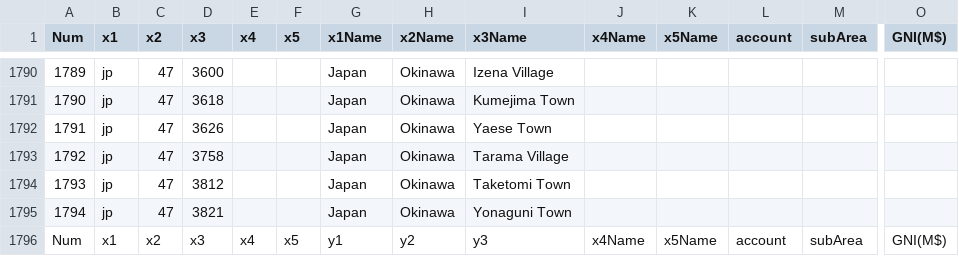
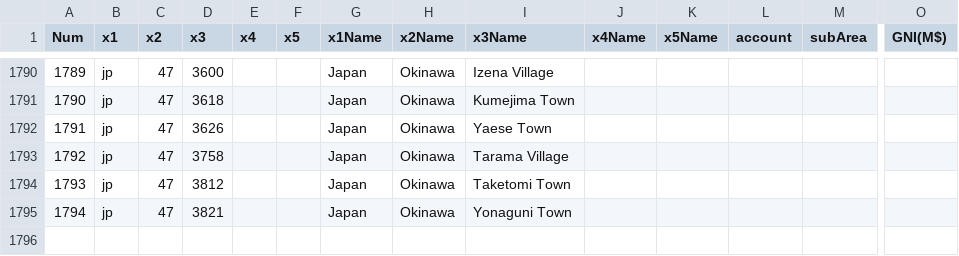
Before and after one commit to dddp-gl/info, a CSV file: fa-jp----.csv, drawn as a sheet; only a part is shown, gaps mark what is left out; rows hold the shown columns only; the diff names each change by its address in the sheet, - before the commit and + after, or states it on an @@ line.

Commit message:
2026 2 4 c ゴミ消し

```diff
--- a/fa-jp----.csv
+++ b/fa-jp----.csv
-row 1796: Num | x1 | x2 | x3 | x4 | x5 | y1 | y2 | y3 | x4Name | x5Name | account | subArea | GNI(M$)
```
